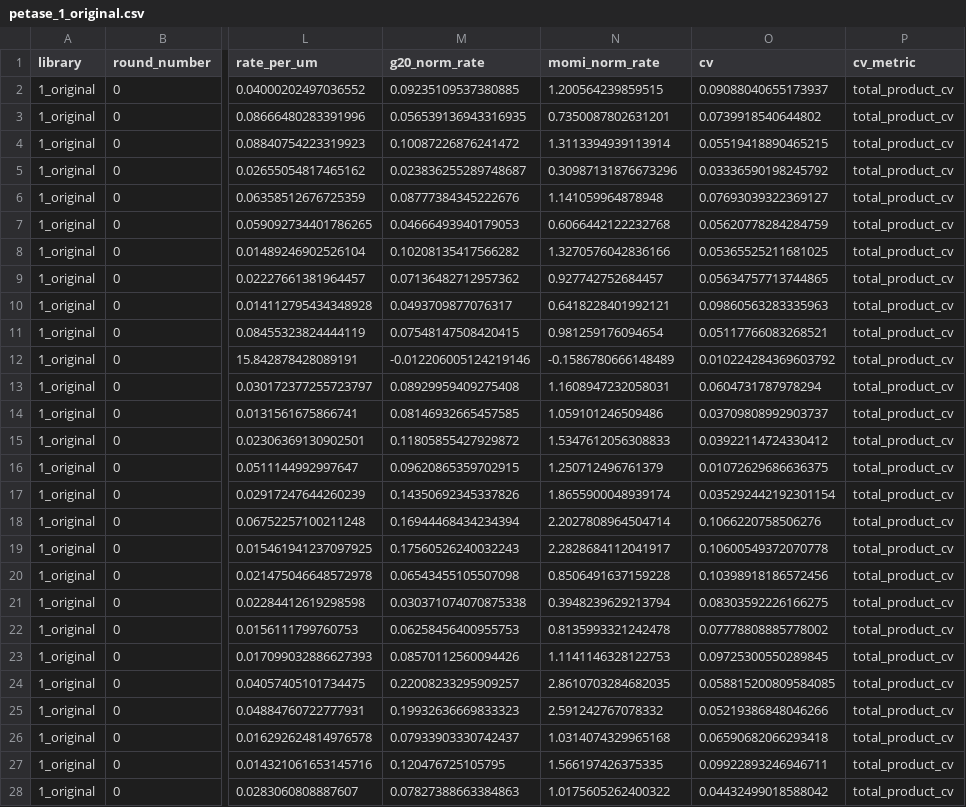
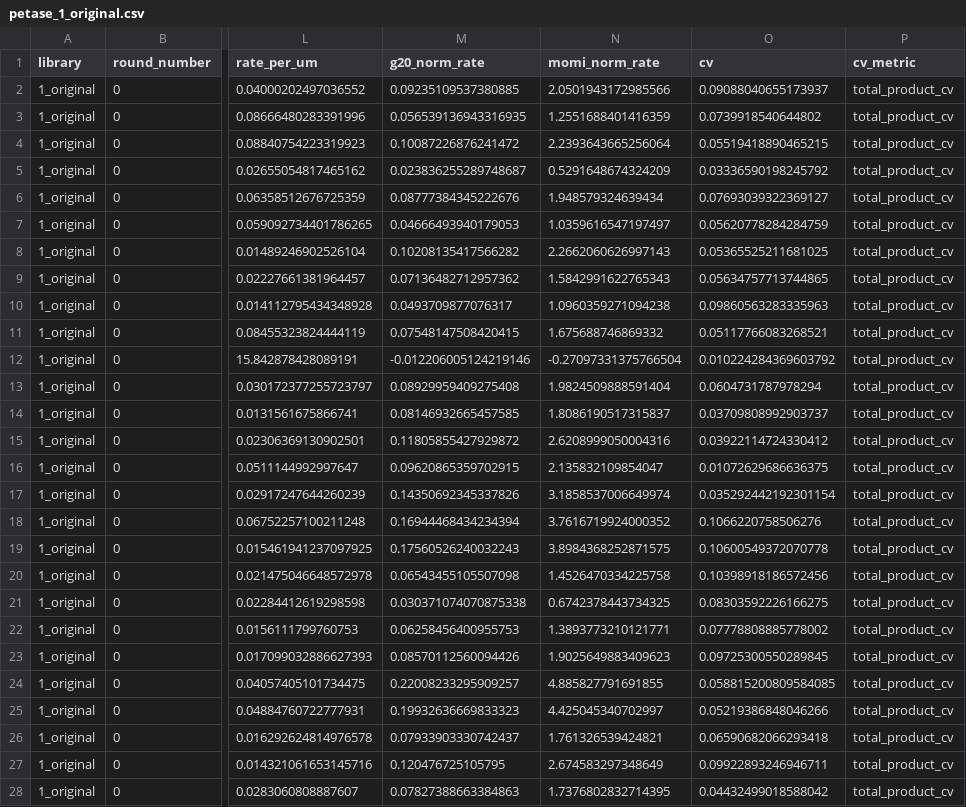
Before and after one commit to 0merle0/cleo, a CSV file: paper/figures/data/petase_1_original.csv, drawn as a sheet; only a part is shown, gaps mark what is left out; the diff covers the shown part only; the diff names each change by its address in the sheet, - before the commit and + after, or states it on an @@ line.

```diff
--- a/paper/figures/data/petase_1_original.csv
+++ b/paper/figures/data/petase_1_original.csv
-N2 (momi_norm_rate): 1.200564239859515
+N2 (momi_norm_rate): 2.0501943172985566
-N3 (momi_norm_rate): 0.7350087802631201
+N3 (momi_norm_rate): 1.2551688401416359
-N4 (momi_norm_rate): 1.3113394939113914
+N4 (momi_norm_rate): 2.2393643665256064
-N5 (momi_norm_rate): 0.30987131876673296
+N5 (momi_norm_rate): 0.5291648674324209
-N6 (momi_norm_rate): 1.141059964878948
+N6 (momi_norm_rate): 1.948579324639434
-N7 (momi_norm_rate): 0.6066442122232768
+N7 (momi_norm_rate): 1.0359616547197497
-N8 (momi_norm_rate): 1.3270576042836166
+N8 (momi_norm_rate): 2.2662060626997143
-N9 (momi_norm_rate): 0.927742752684457
+N9 (momi_norm_rate): 1.5842991622765343
-N10 (momi_norm_rate): 0.6418228401992121
+N10 (momi_norm_rate): 1.0960359271094238
-N11 (momi_norm_rate): 0.981259176094654
+N11 (momi_norm_rate): 1.675688746869332
-N12 (momi_norm_rate): -0.1586780666148489
+N12 (momi_norm_rate): -0.27097331375766504
-N13 (momi_norm_rate): 1.1608947232058031
+N13 (momi_norm_rate): 1.9824509888591404
-N14 (momi_norm_rate): 1.059101246509486
+N14 (momi_norm_rate): 1.8086190517315837
-N15 (momi_norm_rate): 1.5347612056308833
+N15 (momi_norm_rate): 2.6208999050004316
-N16 (momi_norm_rate): 1.250712496761379
+N16 (momi_norm_rate): 2.135832109854047
-N17 (momi_norm_rate): 1.8655900048939174
+N17 (momi_norm_rate): 3.1858537006649974
-N18 (momi_norm_rate): 2.2027808964504714
+N18 (momi_norm_rate): 3.7616719924000352
-N19 (momi_norm_rate): 2.2828684112041917
+N19 (momi_norm_rate): 3.8984368252871575
-N20 (momi_norm_rate): 0.8506491637159228
+N20 (momi_norm_rate): 1.4526470334225758
-N21 (momi_norm_rate): 0.3948239629213794
+N21 (momi_norm_rate): 0.6742378443734325
-N22 (momi_norm_rate): 0.8135993321242478
+N22 (momi_norm_rate): 1.3893773210121771
-N23 (momi_norm_rate): 1.1141146328122753
+N23 (momi_norm_rate): 1.9025649883409623
-N24 (momi_norm_rate): 2.8610703284682035
+N24 (momi_norm_rate): 4.885827791691855
-N25 (momi_norm_rate): 2.591242767078332
+N25 (momi_norm_rate): 4.425045340702997
-N26 (momi_norm_rate): 1.0314074329965168
+N26 (momi_norm_rate): 1.761326539424821
-N27 (momi_norm_rate): 1.566197426375335
+N27 (momi_norm_rate): 2.674583297348649
-N28 (momi_norm_rate): 1.0175605262400322
+N28 (momi_norm_rate): 1.7376802832714395
```
Also changed, not shown: 101 edited cells elsewhere in this file, 6 other files.
